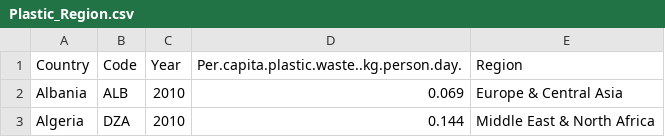
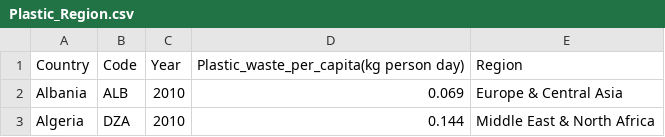
Before and after one commit to elouiseysj/fit3179_week10_homework, a CSV file: Plastic_Region.csv, drawn as a sheet; only a part is shown.

Commit message:
Update Plastic_Region.csv

```diff
--- a/Plastic_Region.csv
+++ b/Plastic_Region.csv
@@ -1,2 +1,2 @@
-Country,Code,Year,Per.capita.plastic.waste..kg.person.day.,Region
+Country,Code,Year,Plastic_waste_per_capita(kg person day),Region
 Albania,ALB,2010,0.069,Europe & Central Asia
```
